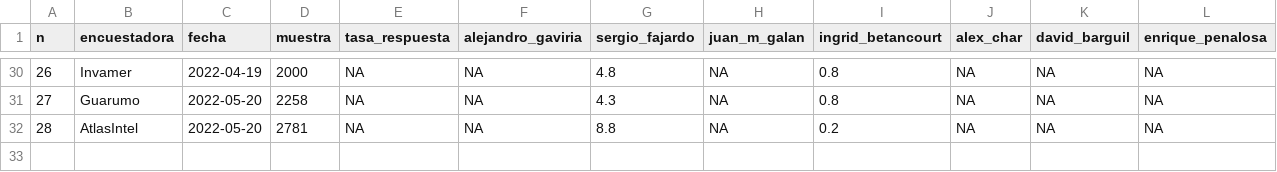
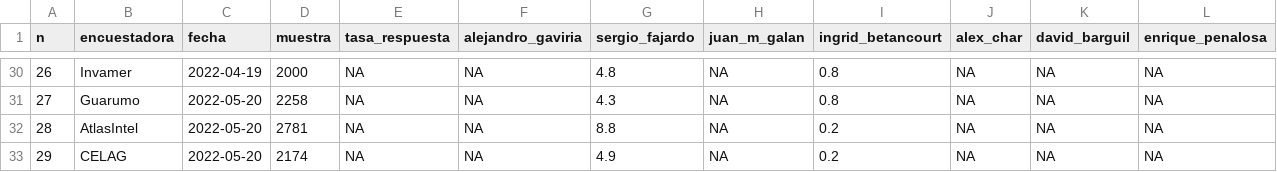
Before and after one commit to nelsonamayad/Elecciones-presidenciales-2022, a CSV file: Encuestas 2022/encuestas_2022.csv, drawn as a sheet; only a part is shown, gaps mark what is left out; rows hold the shown columns only; the diff names each change by its address in the sheet, - before the commit and + after, or states it on an @@ line.

Commit message:
Update encuestas_2022.csv

```diff
--- a/Encuestas 2022/encuestas_2022.csv
+++ b/Encuestas 2022/encuestas_2022.csv
+row 33: 29 | CELAG | 2022-05-20 | 2174 | NA | NA | 4.9 | NA | 0.2 | NA | NA | NA
```
